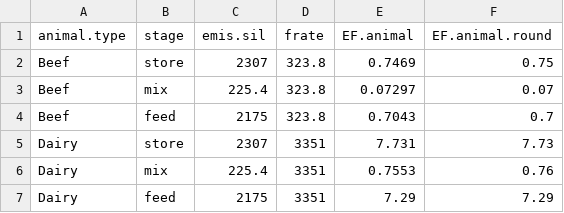
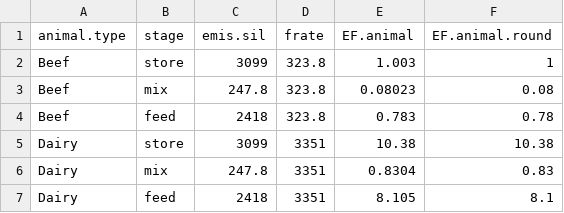
Before and after one commit to sashahafner/silageVOC-EF-2020, a CSV file: 05_EF_calcs/output/EFs.csv, drawn as a sheet.

```diff
--- a/05_EF_calcs/output/EFs.csv
+++ b/05_EF_calcs/output/EFs.csv
@@ -1,7 +1,7 @@
 "animal.type","stage","emis.sil","frate","EF.animal","EF.animal.round"
-"Beef","store",2307,323.8,0.7469,0.75
-"Beef","mix",225.4,323.8,0.07297,0.07
-"Beef","feed",2175,323.8,0.7043,0.7
-"Dairy","store",2307,3351,7.731,7.73
-"Dairy","mix",225.4,3351,0.7553,0.76
-"Dairy","feed",2175,3351,7.29,7.29
+"Beef","store",3099,323.8,1.003,1
+"Beef","mix",247.8,323.8,0.08023,0.08
+"Beef","feed",2418,323.8,0.783,0.78
+"Dairy","store",3099,3351,10.38,10.38
+"Dairy","mix",247.8,3351,0.8304,0.83
+"Dairy","feed",2418,3351,8.105,8.1
```
Also changed, not shown: 04_frac_loss_calcs/output/frac_loss.csv, 05_EF_calcs/output/emis.csv, 4 other files.
